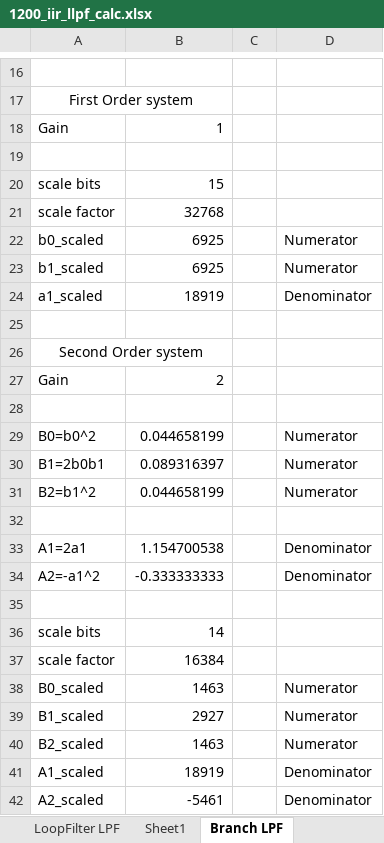
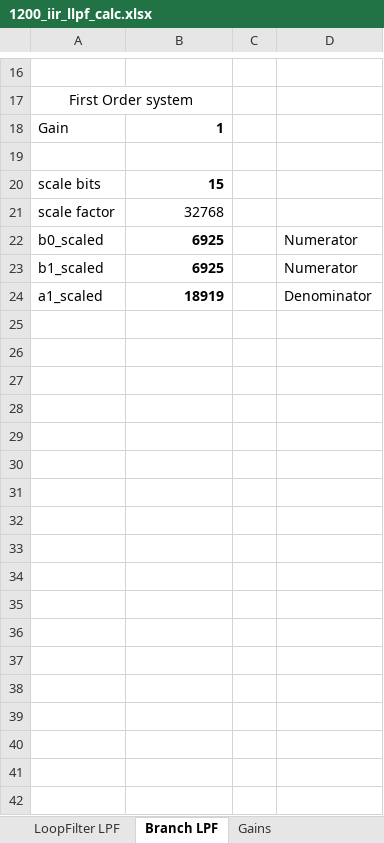
Before and after one commit to ninocarrillo/N9600A-sim, an Excel workbook: 1200_iir_llpf_calc.xlsx, sheet Branch LPF, drawn as a sheet; only a part is shown, gaps mark what is left out; values as stored, in another font and other column widths than the file's, no borders; the diff covers the shown part only; the diff names each change by its address in the sheet, - before the commit and + after, or states it on an @@ line.

```diff
--- a/1200_iir_llpf_calc.xlsx (sheet Branch LPF)
+++ b/1200_iir_llpf_calc.xlsx (sheet Branch LPF)
-sheet tab: Sheet1
+sheet tab: Gains
-B18 bold: off
+B18 bold: on
-B20 bold: off
+B20 bold: on
-B22:B24 bold: off
+B22:B24 bold: on
-row 25: (empty)
-row 26: Second Order system
-row 27: Gain | 2
-row 28: (empty)
-row 29: B0=b0^2 | 0.044658199 |  | Numerator
-row 30: B1=2b0b1 | 0.089316397 |  | Numerator
-row 31: B2=b1^2 | 0.044658199 |  | Numerator
-row 32: (empty)
-row 33: A1=2a1 | 1.154700538 |  | Denominator
-row 34: A2=-a1^2 | -0.333333333 |  | Denominator
-row 35: (empty)
-row 36: scale bits | 14
-row 37: scale factor | 16384
-row 38: B0_scaled | 1463 |  | Numerator
-row 39: B1_scaled | 2927 |  | Numerator
-row 40: B2_scaled | 1463 |  | Numerator
-row 41: A1_scaled | 18919 |  | Denominator
-row 42: A2_scaled | -5461 |  | Denominator
```
Also changed, not shown: cell formats elsewhere in this sheet, sheet LoopFilter LPF, other sheet tabs, 2400_iir_llpf_calc.xlsx, PSK_test.xlsx, 2 other files.
